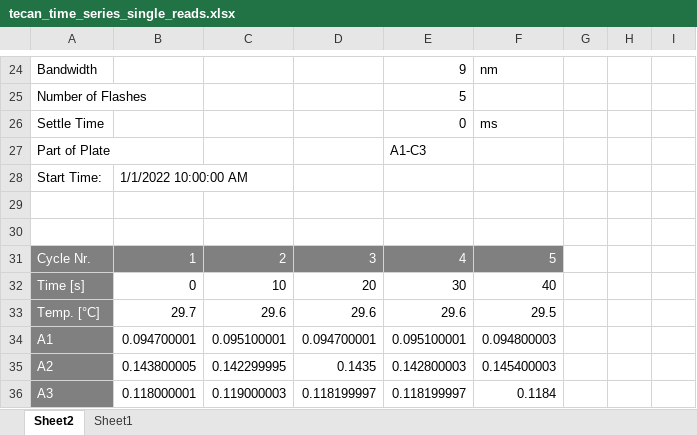
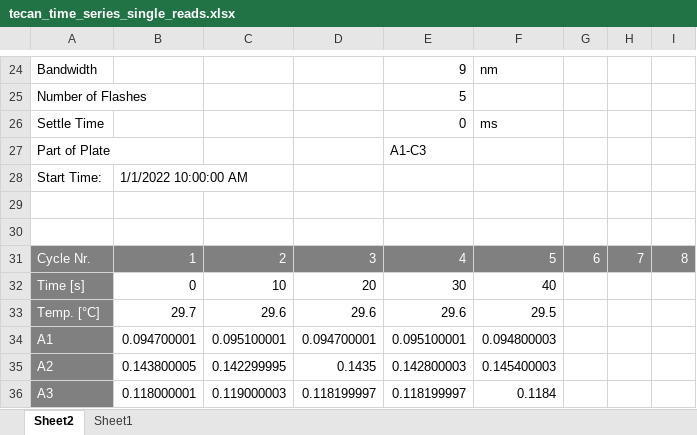
Before and after one commit to gl-eb/tread, an Excel workbook: inst/extdata/tecan_time_series_single_reads.xlsx, sheet Sheet2, drawn as a sheet; only a part is shown, gaps mark what is left out; values as stored, in another font and other column widths than the file's, no borders; the diff names each change by its address in the sheet, - before the commit and + after, or states it on an @@ line.

```diff
--- a/inst/extdata/tecan_time_series_single_reads.xlsx (sheet Sheet2)
+++ b/inst/extdata/tecan_time_series_single_reads.xlsx (sheet Sheet2)
-G31: (empty)
+G31: 6
-G31:I31 fill: none
+G31:I31 fill: #808080
-H31: (empty)
+H31: 7
-I31: (empty)
+I31: 8
```
Also changed, not shown: inst/extdata/tecan_time_series_multiple_reads.xlsx, 4 other files.
